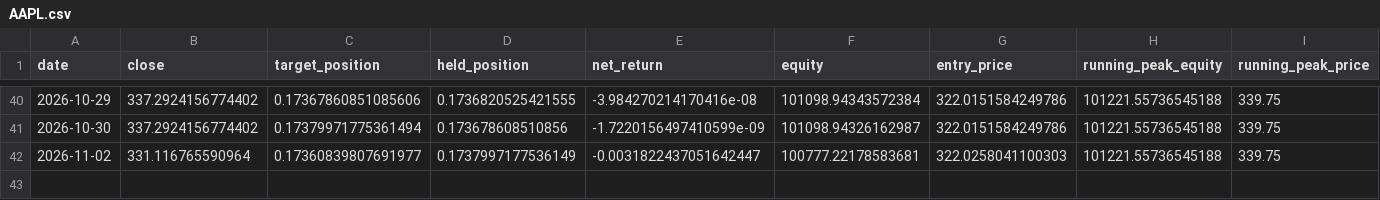
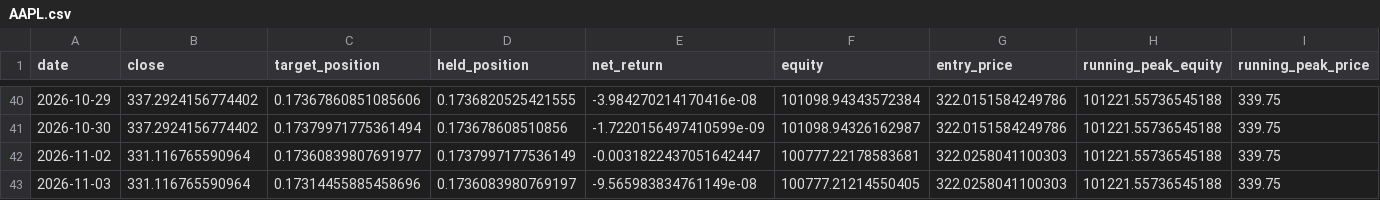
Before and after one commit to fuubr/PROJETO-QUANT, a CSV file: paper_trading/state/AAPL.csv, drawn as a sheet; only a part is shown, gaps mark what is left out; rows hold the shown columns only; the diff names each change by its address in the sheet, - before the commit and + after, or states it on an @@ line.

```diff
--- a/paper_trading/state/AAPL.csv
+++ b/paper_trading/state/AAPL.csv
+row 43: 2026-11-03 | 331.116765590964 | 0.17314455885458696 | 0.1736083980769197 | -9.565983834761149e-08 | 100777.21214550405 | 322.0258041100303 | 101221.55736545188 | 339.75
```
Also changed, not shown: paper_trading/state/PETR4.SA.csv, paper_trading/state/PETR4.SA__trendvol.csv, 19 other files.
